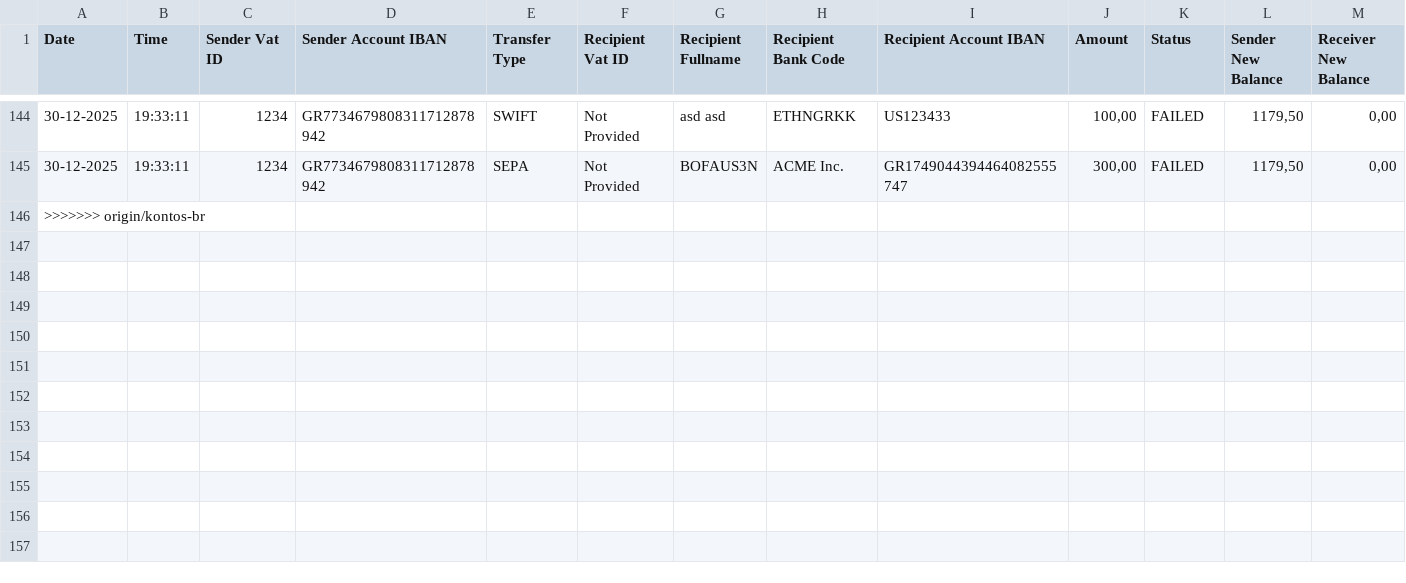
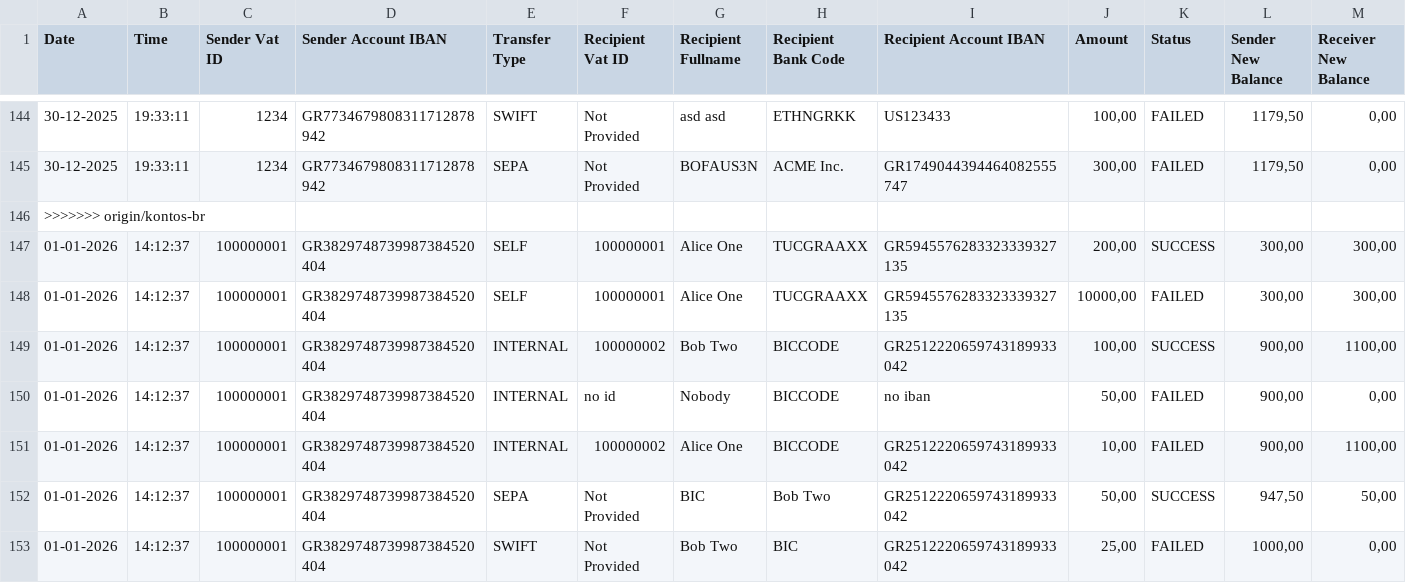
Before and after one commit to kdani3/uml-project, a CSV file: logs/transfers.csv, drawn as a sheet; only a part is shown, gaps mark what is left out; rows hold the shown columns only; the diff names each change by its address in the sheet, - before the commit and + after, or states it on an @@ line.

```diff
--- a/logs/transfers.csv
+++ b/logs/transfers.csv
+row 147: 01-01-2026 | 14:12:37 | 100000001 | GR3829748739987384520404 | SELF | 100000001 | Alice One | TUCGRAAXX | GR5945576283323339327135 | 200,00 | SUCCESS | 300,00 | 300,00
+row 148: 01-01-2026 | 14:12:37 | 100000001 | GR3829748739987384520404 | SELF | 100000001 | Alice One | TUCGRAAXX | GR5945576283323339327135 | 10000,00 | FAILED | 300,00 | 300,00
+row 149: 01-01-2026 | 14:12:37 | 100000001 | GR3829748739987384520404 | INTERNAL | 100000002 | Bob Two | BICCODE | GR2512220659743189933042 | 100,00 | SUCCESS | 900,00 | 1100,00
+row 150: 01-01-2026 | 14:12:37 | 100000001 | GR3829748739987384520404 | INTERNAL | no id | Nobody | BICCODE | no iban | 50,00 | FAILED | 900,00 | 0,00
+row 151: 01-01-2026 | 14:12:37 | 100000001 | GR3829748739987384520404 | INTERNAL | 100000002 | Alice One | BICCODE | GR2512220659743189933042 | 10,00 | FAILED | 900,00 | 1100,00
+row 152: 01-01-2026 | 14:12:37 | 100000001 | GR3829748739987384520404 | SEPA | Not Provided | BIC | Bob Two | GR2512220659743189933042 | 50,00 | SUCCESS | 947,50 | 50,00
+row 153: 01-01-2026 | 14:12:37 | 100000001 | GR3829748739987384520404 | SWIFT | Not Provided | Bob Two | BIC | GR2512220659743189933042 | 25,00 | FAILED | 1000,00 | 0,00
```
Also changed, not shown: data/bills.csv, logs/payments.csv, 4 other files.
